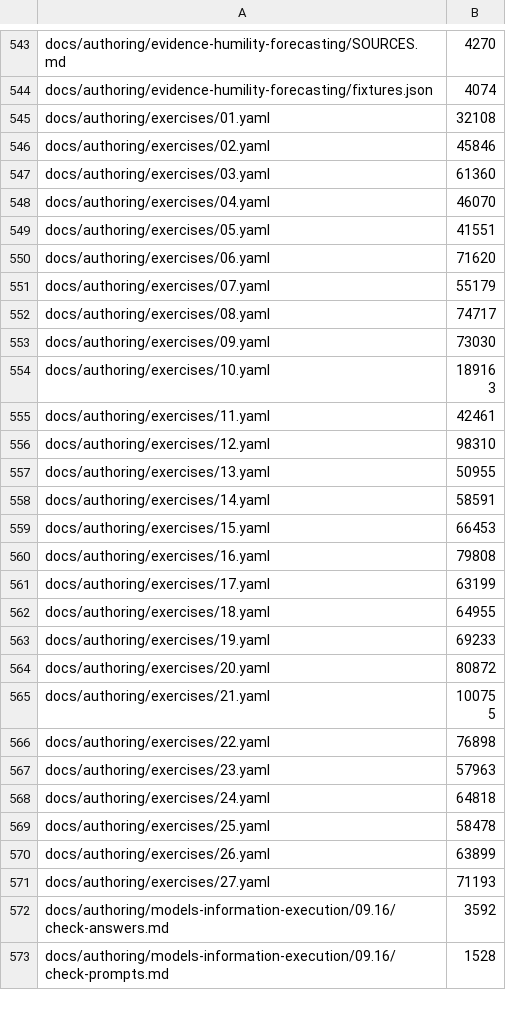
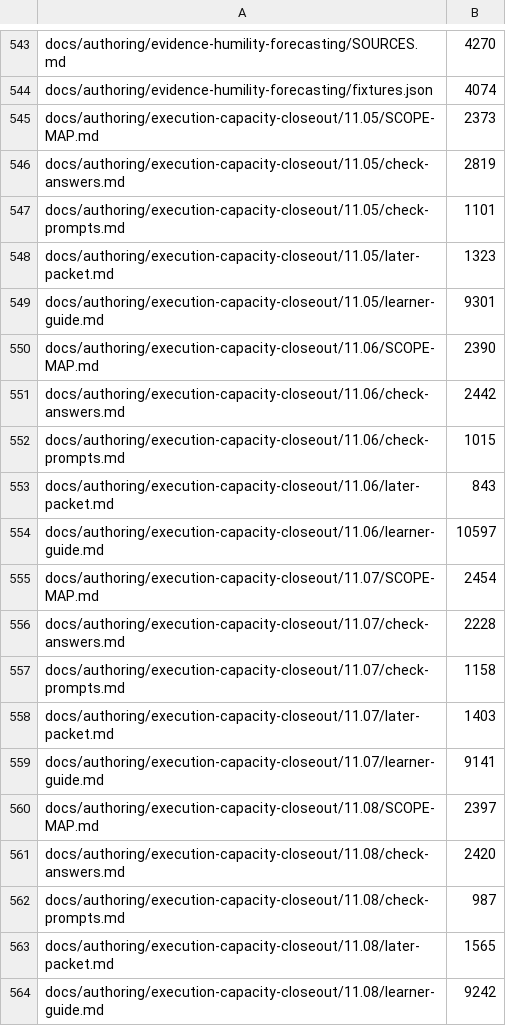
Before and after one commit to tranquilWorks/gitg-self-host, a TSV file: MANIFEST.tsv, drawn as a sheet; only a part is shown, gaps mark what is left out; the shorter side is filled out with more unchanged rows; the diff covers the shown part only.

Commit message:
feat: author six execution and responsible closeout guides [skip ci]

```diff
--- a/MANIFEST.tsv
+++ b/MANIFEST.tsv
@@ -544 +544,21 @@ docs/authoring/evidence-humility-forecasting/SOURCES.md	4270
 docs/authoring/evidence-humility-forecasting/fixtures.json	4074
+docs/authoring/execution-capacity-closeout/11.05/SCOPE-MAP.md	2373
+docs/authoring/execution-capacity-closeout/11.05/check-answers.md	2819
+docs/authoring/execution-capacity-closeout/11.05/check-prompts.md	1101
+docs/authoring/execution-capacity-closeout/11.05/later-packet.md	1323
+docs/authoring/execution-capacity-closeout/11.05/learner-guide.md	9301
+docs/authoring/execution-capacity-closeout/11.06/SCOPE-MAP.md	2390
+docs/authoring/execution-capacity-closeout/11.06/check-answers.md	2442
+docs/authoring/execution-capacity-closeout/11.06/check-prompts.md	1015
+docs/authoring/execution-capacity-closeout/11.06/later-packet.md	843
+docs/authoring/execution-capacity-closeout/11.06/learner-guide.md	10597
+docs/authoring/execution-capacity-closeout/11.07/SCOPE-MAP.md	2454
+docs/authoring/execution-capacity-closeout/11.07/check-answers.md	2228
+docs/authoring/execution-capacity-closeout/11.07/check-prompts.md	1158
+docs/authoring/execution-capacity-closeout/11.07/later-packet.md	1403
+docs/authoring/execution-capacity-closeout/11.07/learner-guide.md	9141
+docs/authoring/execution-capacity-closeout/11.08/SCOPE-MAP.md	2397
+docs/authoring/execution-capacity-closeout/11.08/check-answers.md	2420
+docs/authoring/execution-capacity-closeout/11.08/check-prompts.md	987
+docs/authoring/execution-capacity-closeout/11.08/later-packet.md	1565
+docs/authoring/execution-capacity-closeout/11.08/learner-guide.md	9242
```
Also changed, not shown: 16 added rows and 2 edited cells elsewhere in this file, 38 other files.
